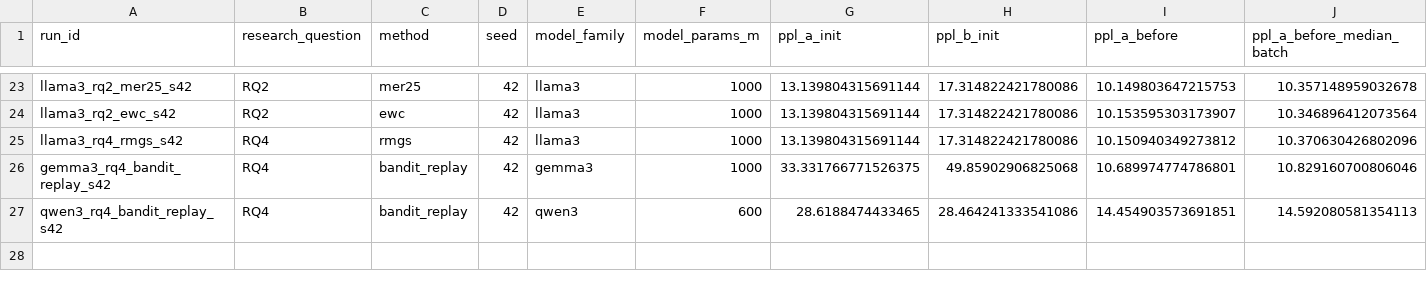
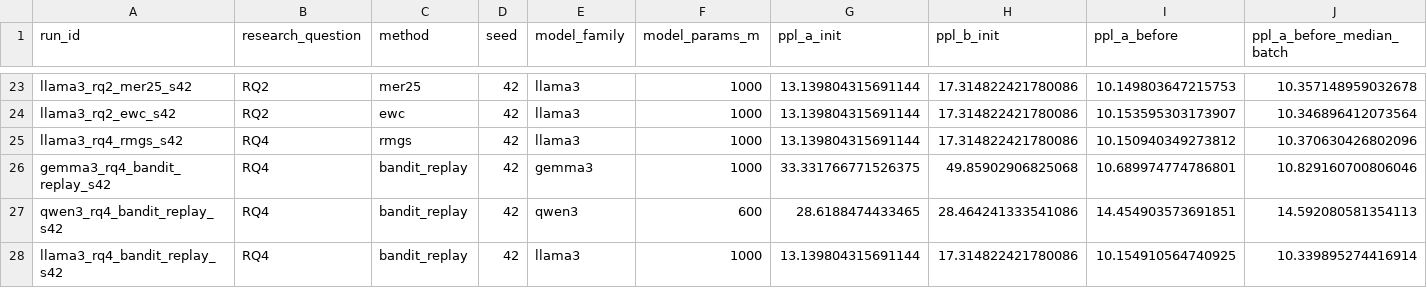
Before and after one commit to Khansolo9/continual_pre_training, a CSV file: experiments/summary_table.csv, drawn as a sheet; only a part is shown, gaps mark what is left out; rows hold the shown columns only; the diff names each change by its address in the sheet, - before the commit and + after, or states it on an @@ line.

Commit message:
Registry + summary_table: capture llama3 RQ4 bandit_replay results
llama3_rq4_bandit_replay_s42 completed in 11.16h at 556 tok/s. Forgetting
23.06% (-23.2pp vs baseline 46.30%) -- bandit_replay rescues Llama3 along
with RMGS (20.78%) where EWC failed (45.07%).

Mean replay rate 0.275 -- third model in a row converging there
(Gemma3=0.27, Qwen3=0.275, Llama3=0.275). Bandit_replay never fails
across the three 1B-class models tested. Win comes purely from adaptive
timing not from average rate, since 0.275 is rounding-equivalent to the
fixed replay25 default of 0.25.

No anomalies. LAMBADA -0.064 regression noted.

```diff
--- a/experiments/summary_table.csv
+++ b/experiments/summary_table.csv
+row 28: llama3_rq4_bandit_replay_s42 | RQ4 | bandit_replay | 42 | llama3 | 1000 | 13.139804315691144 | 17.314822421780086 | 10.154910564740925 | 10.339895274416914
```
Also changed, not shown: experiments/run_registry.csv.
